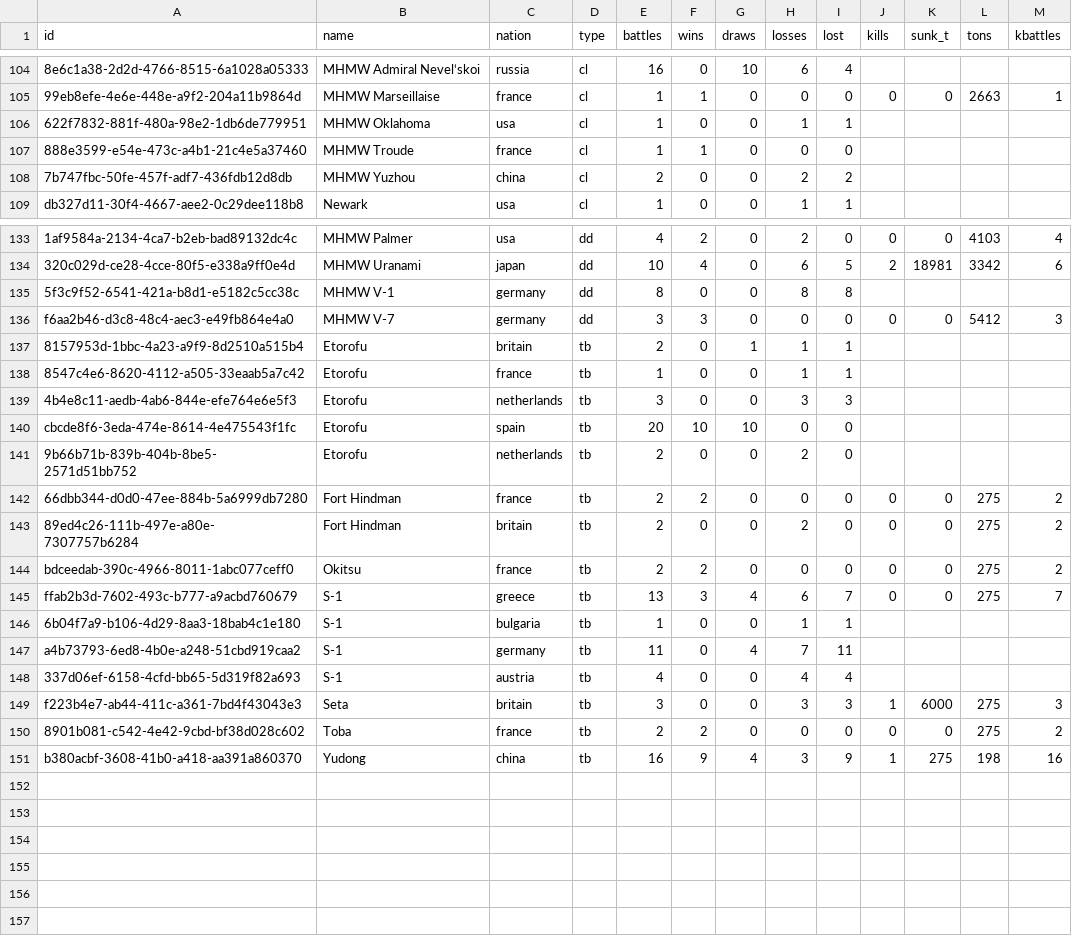
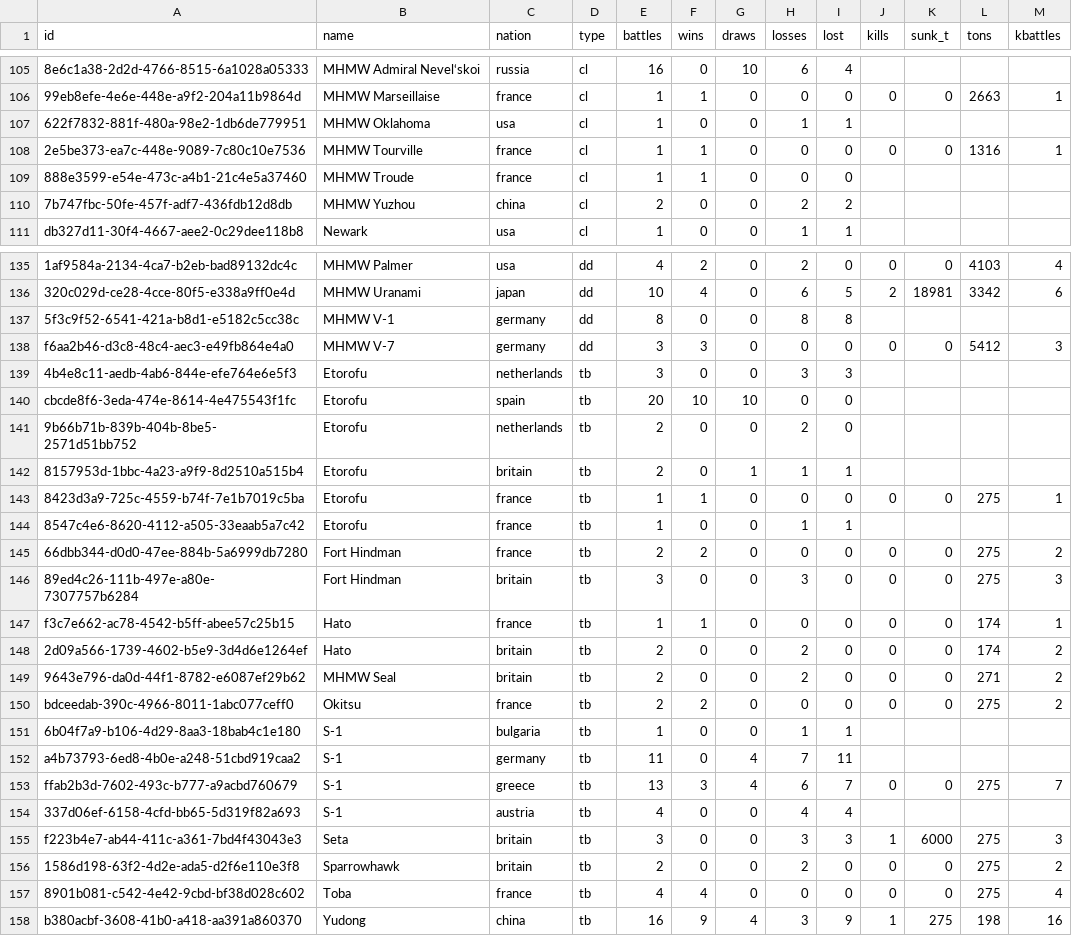
Before and after one commit to KlaudiuszLedwoch/Iron-Admiral, a CSV file: payload/Mods/IronAdmiralDesigns/design_stats_pool.csv, drawn as a sheet; only a part is shown, gaps mark what is left out; addresses are those after the commit; the diff covers the shown part only; the diff names each change by its address in the sheet, - before the commit and + after, or states it on an @@ line.

Commit message:
Data and installer from development ce38aac3

```diff
--- a/payload/Mods/IronAdmiralDesigns/design_stats_pool.csv
+++ b/payload/Mods/IronAdmiralDesigns/design_stats_pool.csv
+row 108: 2e5be373-ea7c-448e-9089-7c80c10e7536 | MHMW Tourville | france | cl | 1 | 1 | 0 | 0 | 0 | 0 | 0 | 1316 | 1
@@ row 137 moved to row 142: 8157953d-1bbc-4a23-a9f9-8d2510a515b4 @@
+row 143: 8423d3a9-725c-4559-b74f-7e1b7019c5ba | Etorofu | france | tb | 1 | 1 | 0 | 0 | 0 | 0 | 0 | 275 | 1
@@ row 138 moved to row 144: 8547c4e6-8620-4112-a505-33eaab5a7c42 @@
-E146 (battles): 2
+E146 (battles): 3
-H146 (losses): 2
+H146 (losses): 3
-M146 (kbattles): 2
+M146 (kbattles): 3
+row 147: f3c7e662-ac78-4542-b5ff-abee57c25b15 | Hato | france | tb | 1 | 1 | 0 | 0 | 0 | 0 | 0 | 174 | 1
+row 148: 2d09a566-1739-4602-b5e9-3d4d6e1264ef | Hato | britain | tb | 2 | 0 | 0 | 2 | 0 | 0 | 0 | 174 | 2
+row 149: 9643e796-da0d-44f1-8782-e6087ef29b62 | MHMW Seal | britain | tb | 2 | 0 | 0 | 2 | 0 | 0 | 0 | 271 | 2
@@ row 145 moved to row 153: ffab2b3d-7602-493c-b777-a9acbd760679 @@
+row 156: 1586d198-63f2-4d2e-ada5-d2f6e110e3f8 | Sparrowhawk | britain | tb | 2 | 0 | 0 | 2 | 0 | 0 | 0 | 275 | 2
-E157 (battles): 2
+E157 (battles): 4
-F157 (wins): 2
+F157 (wins): 4
-M157 (kbattles): 2
+M157 (kbattles): 4
```
Also changed, not shown: 1 added row and 9 moved rows elsewhere in this file, 3 other files.
